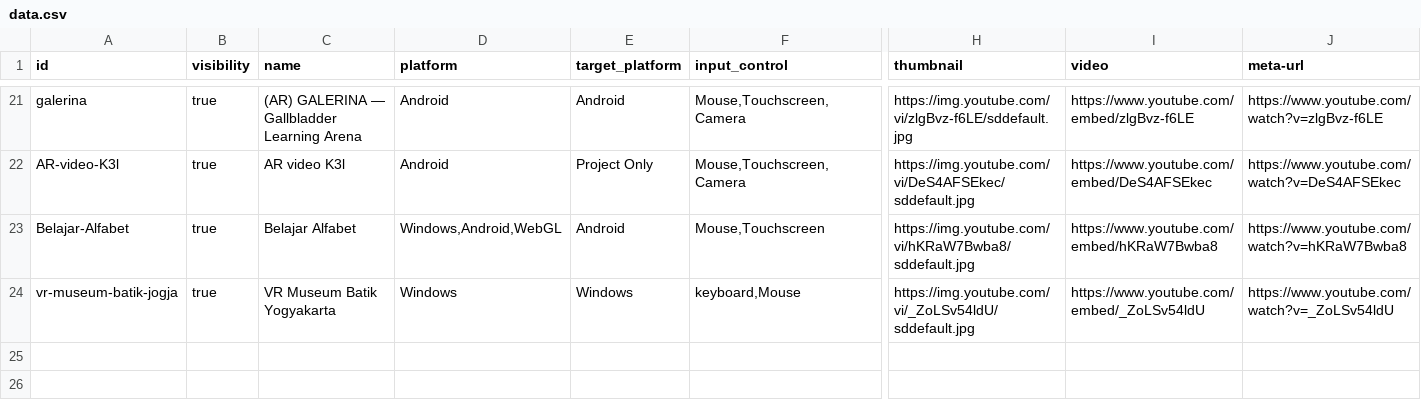
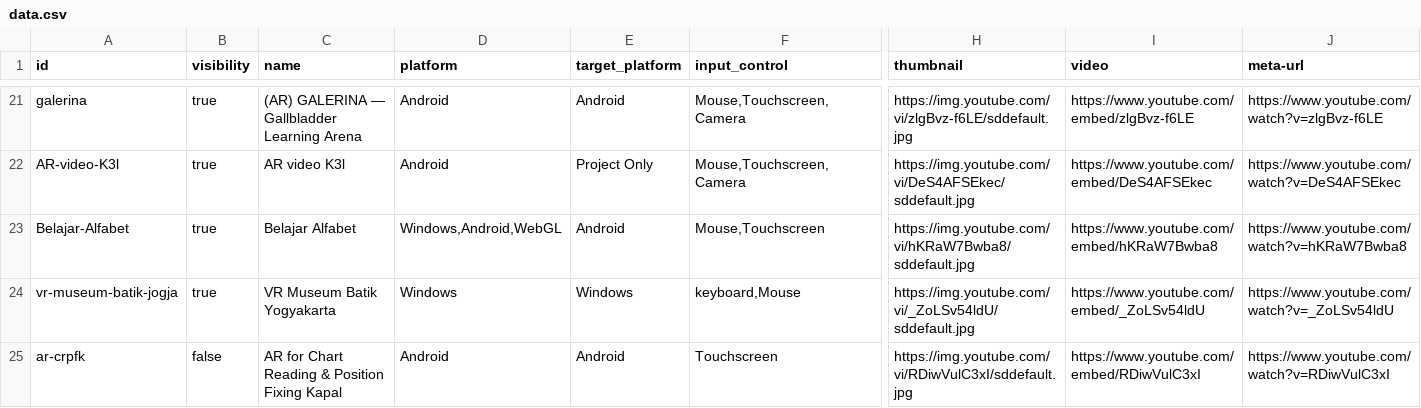
Before and after one commit to ken-tank/joki-unity, a CSV file: public/data.csv, drawn as a sheet; only a part is shown, gaps mark what is left out; rows hold the shown columns only; the diff names each change by its address in the sheet, - before the commit and + after, or states it on an @@ line.

Commit message:
add page

```diff
--- a/public/data.csv
+++ b/public/data.csv
+row 25: ar-crpfk | false | AR for Chart Reading & Position Fixing Kapal | Android | Android | Touchscreen | https://img.youtube.com/vi/RDiwVulC3xI/sddefault.jpg | https://www.youtube.com/embed/RDiwVulC3xI | https://www.youtube.com/watch?v=RDiwVulC3xI
```
